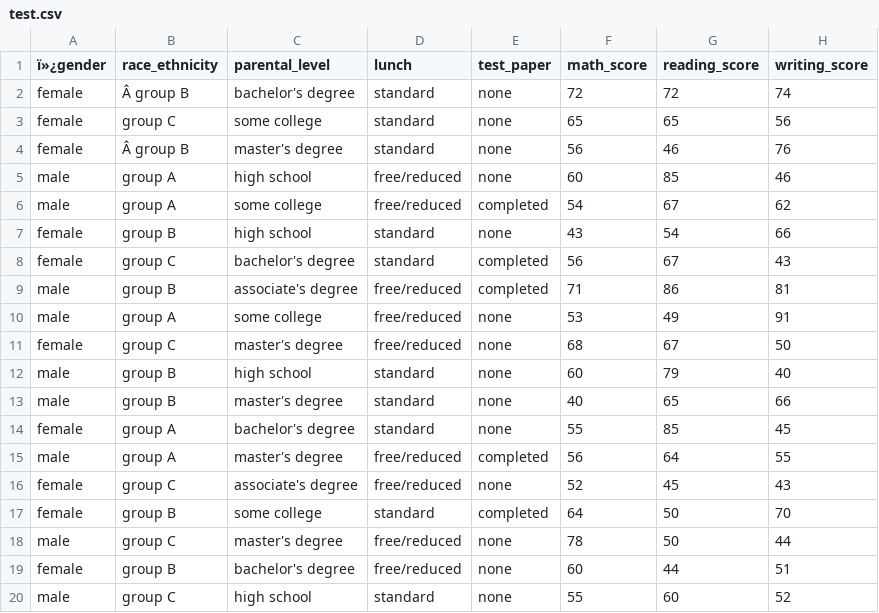
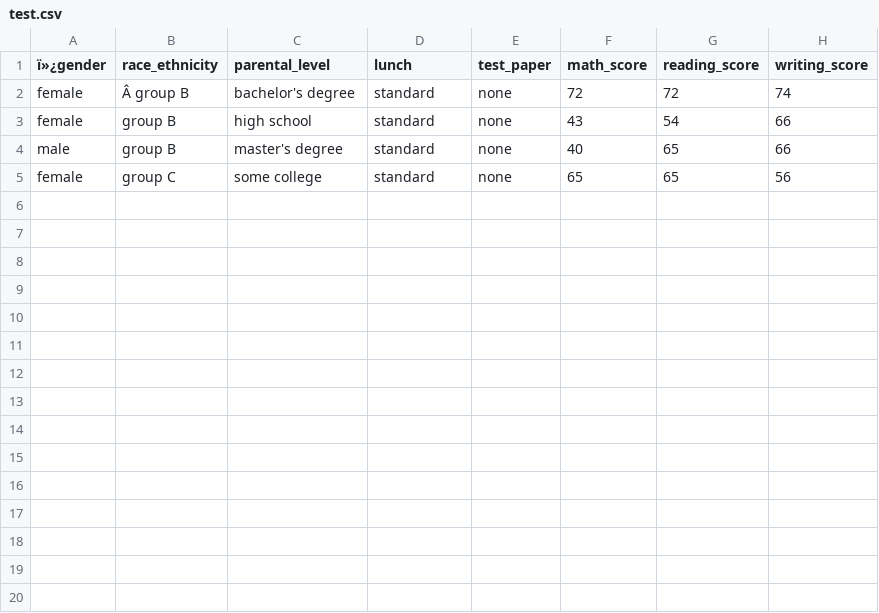
Before and after one commit to Camredtokyo/ML-project, a CSV file: artifacts/test.csv, drawn as a sheet.

Commit message:
data ingestion changes

```diff
--- a/artifacts/test.csv
+++ b/artifacts/test.csv
@@ -2,19 +2,4 @@
 female,Â group B,bachelor's degree,standard,none,72,72,74
+female,group B,high school,standard,none,43,54,66
+male,group B,master's degree,standard,none,40,65,66
 female,group C,some college,standard,none,65,65,56
-female,Â group B,master's degree,standard,none,56,46,76
-male,group A,high school,free/reduced,none,60,85,46
-male,group A,some college,free/reduced,completed,54,67,62
-female,group B,high school,standard,none,43,54,66
-female,group C,bachelor's degree,standard,completed,56,67,43
-male,group B,associate's degree,free/reduced,completed,71,86,81
-male,group A,some college,free/reduced,none,53,49,91
-female,group C,master's degree,free/reduced,none,68,67,50
-male,group B,high school,standard,none,60,79,40
-male,group B,master's degree,standard,none,40,65,66
-female,group A,bachelor's degree,standard,none,55,85,45
-male,group A,master's degree,free/reduced,completed,56,64,55
-female,group C,associate's degree,free/reduced,none,52,45,43
-female,group B,some college,standard,completed,64,50,70
-male,group C,master's degree,free/reduced,none,78,50,44
-female,group B,bachelor's degree,free/reduced,none,60,44,51
-male,group C,high school,standard,none,55,60,52
```
Also changed, not shown: artifacts/train.csv, 1 other file.
